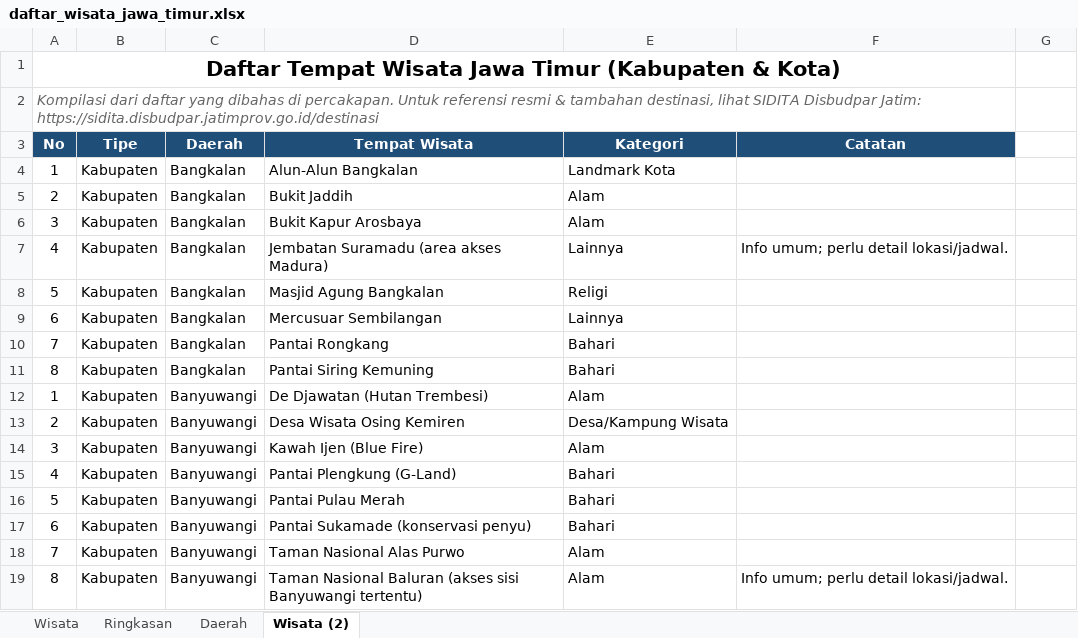
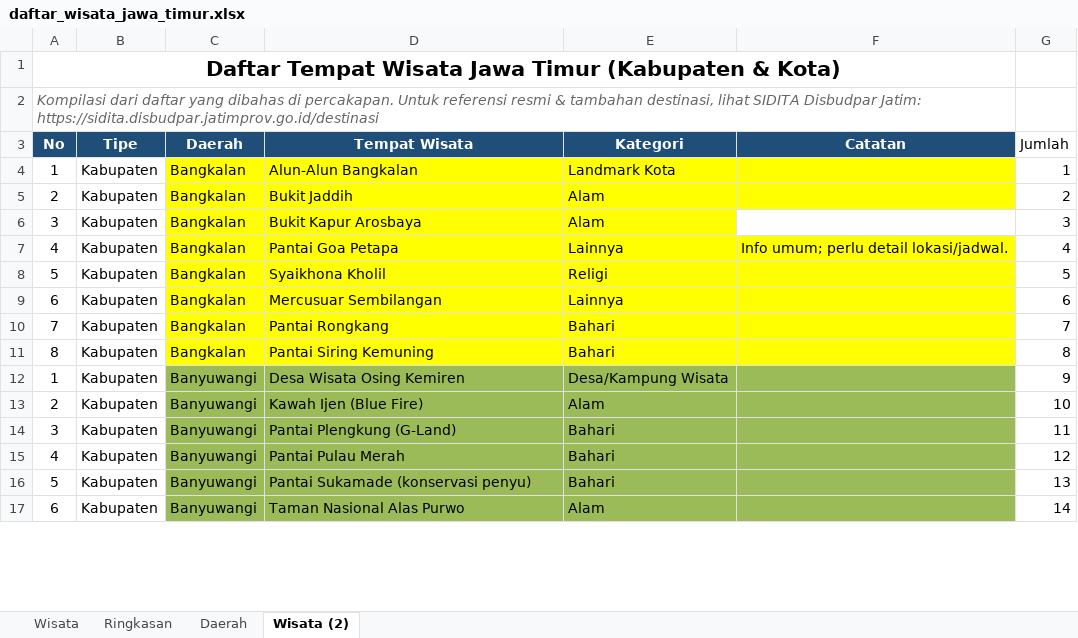
Before and after one commit to TyoPrass/Scrapping_Data_Maps, an Excel workbook: daftar_wisata_jawa_timur.xlsx, sheet Wisata (2), drawn as a sheet; only a part is shown; values as stored, in another font and other column widths than the file's, no borders; table styles not drawn; the diff covers the shown part only; the diff names each change by its address in the sheet, - before the commit and + after, or states it on an @@ line.

```diff
--- a/daftar_wisata_jawa_timur.xlsx (sheet Wisata (2))
+++ b/daftar_wisata_jawa_timur.xlsx (sheet Wisata (2))
-G3: (empty)
+G3: Jumlah
-C4:F5 fill: none
+C4:F5 fill: #FFFF00
-G4 (Jumlah): (empty)
+G4 (Jumlah): 1
-G5 (Jumlah): (empty)
+G5 (Jumlah): 2
-C6:E6 fill: none
+C6:E6 fill: #FFFF00
-G6 (Jumlah): (empty)
+G6 (Jumlah): 3
-C7:F11 fill: none
+C7:F11 fill: #FFFF00
-D7 (Tempat Wisata): Jembatan Suramadu (area akses Madura)
+D7 (Tempat Wisata): Pantai Goa Petapa
-G7 (Jumlah): (empty)
+G7 (Jumlah): 4
-D8 (Tempat Wisata): Masjid Agung Bangkalan
+D8 (Tempat Wisata): Syaikhona Kholil
-G8 (Jumlah): (empty)
+G8 (Jumlah): 5
-G9 (Jumlah): (empty)
+G9 (Jumlah): 6
-G10 (Jumlah): (empty)
+G10 (Jumlah): 7
-G11 (Jumlah): (empty)
+G11 (Jumlah): 8
-C12:F17 fill: none
+C12:F17 fill: #9BBB59
-D12 (Tempat Wisata): De Djawatan (Hutan Trembesi)
+D12 (Tempat Wisata): Desa Wisata Osing Kemiren
-E12 (Kategori): Alam
+E12 (Kategori): Desa/Kampung Wisata
-G12 (Jumlah): (empty)
+G12 (Jumlah): 9
-D13 (Tempat Wisata): Desa Wisata Osing Kemiren
+D13 (Tempat Wisata): Kawah Ijen (Blue Fire)
-E13 (Kategori): Desa/Kampung Wisata
+E13 (Kategori): Alam
-G13 (Jumlah): (empty)
+G13 (Jumlah): 10
-D14 (Tempat Wisata): Kawah Ijen (Blue Fire)
+D14 (Tempat Wisata): Pantai Plengkung (G-Land)
-E14 (Kategori): Alam
+E14 (Kategori): Bahari
-G14 (Jumlah): (empty)
+G14 (Jumlah): 11
-D15 (Tempat Wisata): Pantai Plengkung (G-Land)
+D15 (Tempat Wisata): Pantai Pulau Merah
-G15 (Jumlah): (empty)
+G15 (Jumlah): 12
-D16 (Tempat Wisata): Pantai Pulau Merah
+D16 (Tempat Wisata): Pantai Sukamade (konservasi penyu)
-G16 (Jumlah): (empty)
+G16 (Jumlah): 13
-D17 (Tempat Wisata): Pantai Sukamade (konservasi penyu)
+D17 (Tempat Wisata): Taman Nasional Alas Purwo
-E17 (Kategori): Bahari
+E17 (Kategori): Alam
-G17 (Jumlah): (empty)
+G17 (Jumlah): 14
-row 18: 7 | Kabupaten | Banyuwangi | Taman Nasional Alas Purwo | Alam
-row 19: 8 | Kabupaten | Banyuwangi | Taman Nasional Baluran (akses sisi Banyuwangi tertentu) | Alam | Info umum; perlu detail lokasi/jadwal.
```
Also changed, not shown: 10 removed rows, 48 edited cells and cell formats elsewhere in this sheet, sheet Daerah, 45 other files.
